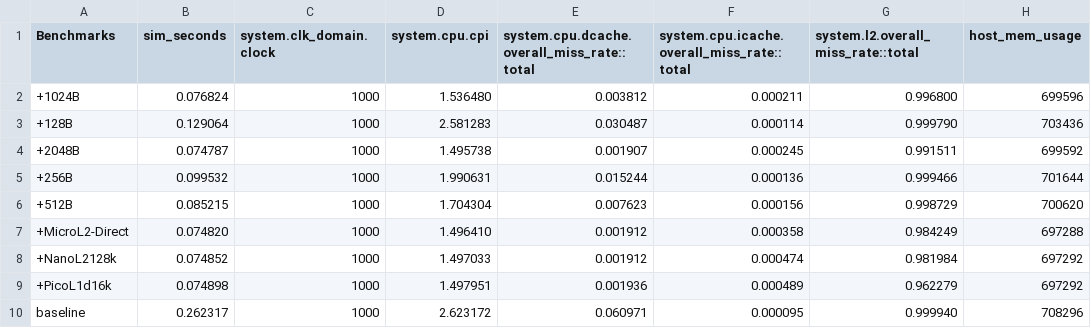
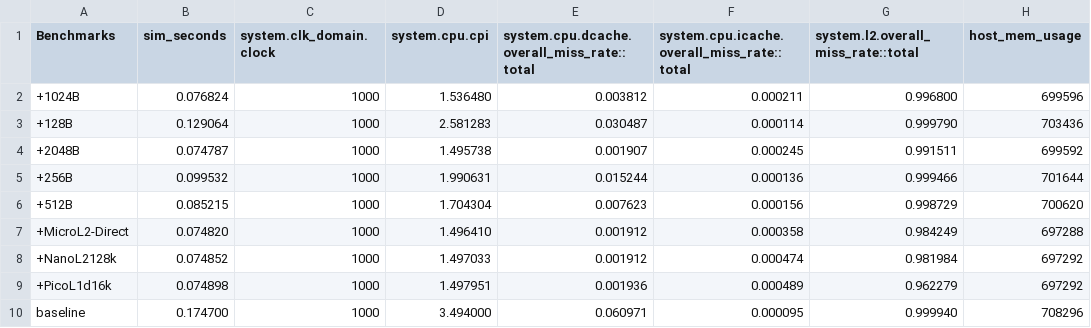
Before and after one commit to fraidakis/computer-architecture-labs, a CSV file: bonus-assigment/results/speclibm_results.csv, drawn as a sheet.

```diff
--- a/bonus-assigment/results/speclibm_results.csv
+++ b/bonus-assigment/results/speclibm_results.csv
@@ -9,2 +9,2 @@ Benchmarks,sim_seconds,system.clk_domain.clock,system.cpu.cpi,system.cpu.dcache.
 +PicoL1d16k,0.074898,1000,1.497951,0.001936,0.000489,0.962279,697292
-baseline,0.262317,1000,2.623172,0.060971,0.000095,0.999940,708296
+baseline,0.174700,1000,3.494000,0.060971,0.000095,0.999940,708296
```
Also changed, not shown: bonus-assigment/results/specbzip_results.csv, bonus-assigment/results/specsjeng_results.csv, 21 other files.
